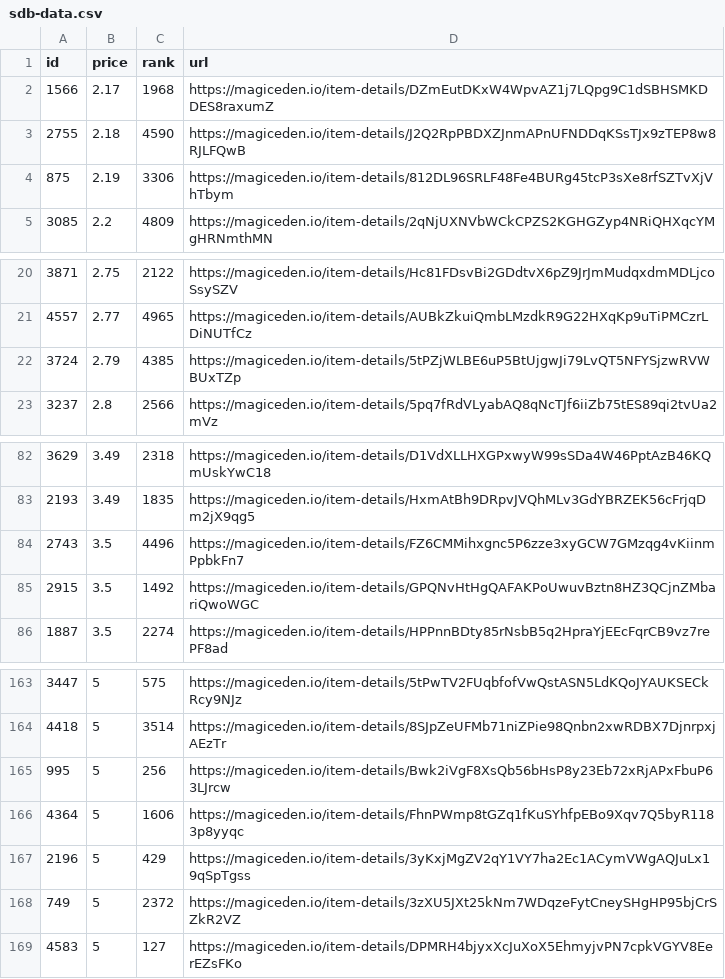
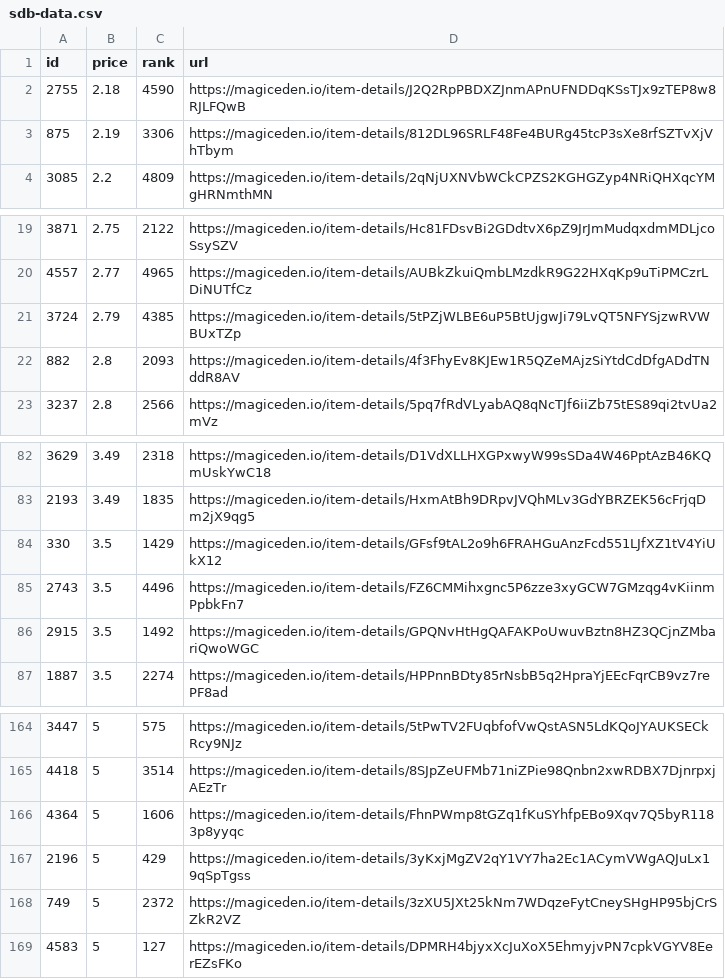
Before and after one commit to braposo/sdb-monitor, a CSV file: sdb-data.csv, drawn as a sheet; only a part is shown, gaps mark what is left out; removed rows and columns are numbered as before the commit, all else as after; the diff names each change by its address in the sheet, - before the commit and + after, or states it on an @@ line.

Commit message:
Flat: latest data (2021-11-10T07:35:07.674Z) {   "date": "2021-11-10T07:35:07.674Z",   "files": [     {       "name": "sdb-data.csv",       "deltaBytes": 1,       "source": "https://api-mainnet.magiceden.io/rpc/getListedNFTsByQuery?q=%7B%22%24match%22%3A%7B%22collectionSymbol%22%3A%22solana_droid_business%22%7D%2C%22%24sort%22%3A%7B%22takerAmount%22%3A1%2C%22createdAt%22%3A-1%7D%2C%22%24skip%22%3A0%2C%22%24limit%22%3A5000%7D"     },     {       "name": "zzz/sdb-data.json",       "deltaBytes": -24,       "source": "https://api-mainnet.magiceden.io/rpc/getListedNFTsByQuery?q=%7B%22%24match%22%3A%7B%22collectionSymbol%22%3A%22solana_droid_business%22%7D%2C%22%24sort%22%3A%7B%22takerAmount%22%3A1%2C%22createdAt%22%3A-1%7D%2C%22%24skip%22%3A0%2C%22%24limit%22%3A5000%7D"     }   ] }

```diff
--- a/sdb-data.csv
+++ b/sdb-data.csv
-row 2: 1566 | 2.17 | 1968 | https://magiceden.io/item-details/DZmEutDKxW4WpvAZ1j7LQpg9C1dSBHSMKDDES8raxumZ
+row 22: 882 | 2.8 | 2093 | https://magiceden.io/item-details/4f3FhyEv8KJEw1R5QZeMAjzSiYtdCdDfgADdTNddR8AV
+row 84: 330 | 3.5 | 1429 | https://magiceden.io/item-details/GFsf9tAL2o9h6FRAHGuAnzFcd551LJfXZ1tV4YiUkX12
-row 165: 995 | 5 | 256 | https://magiceden.io/item-details/Bwk2iVgF8XsQb56bHsP8y23Eb72xRjAPxFbuP63LJrcw
```
Also changed, not shown: 1 other file.
